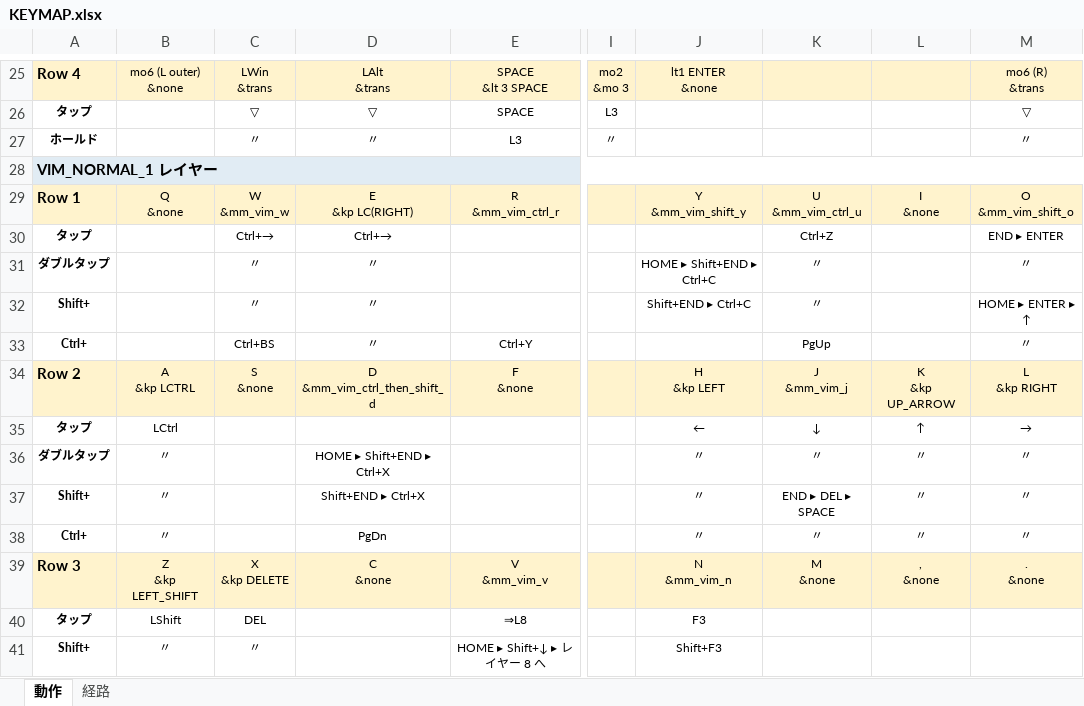
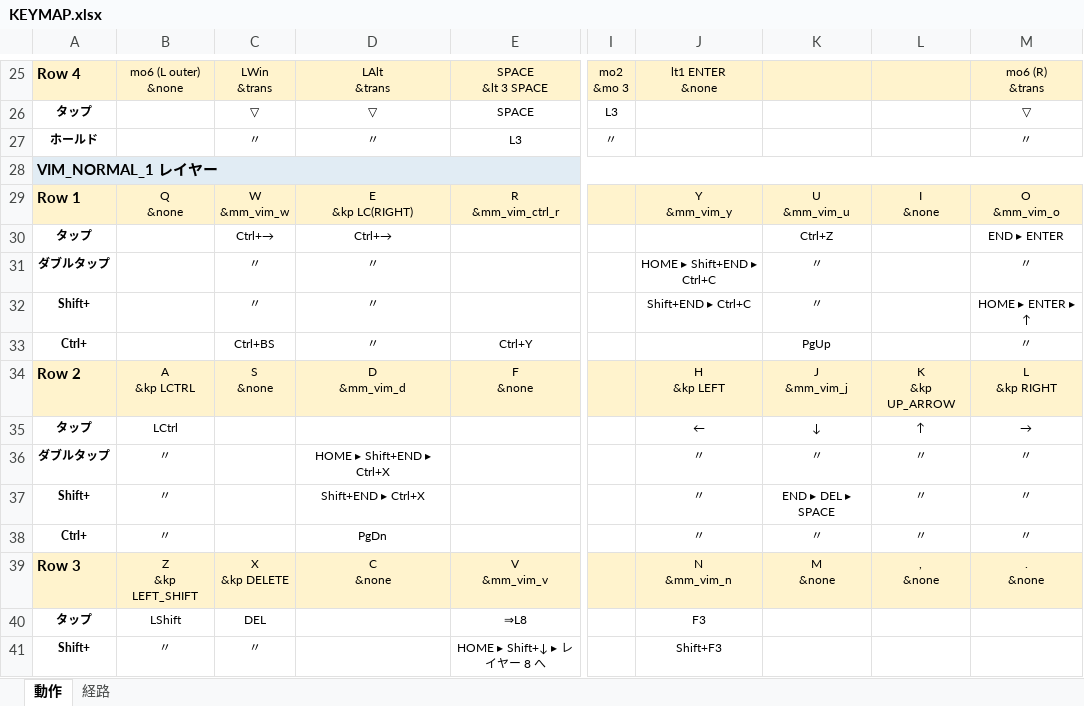
Before and after one commit to ryo-aoki-pc/zmk-config-AroundFortyRB, an Excel workbook: KEYMAP.xlsx, sheet 動作, drawn as a sheet; only a part is shown, gaps mark what is left out; values as stored, in another font and other column widths than the file's, no borders; ↵ is a line break in a cell; the diff names each change by its address in the sheet, - before the commit and + after, or states it on an @@ line.

```diff
--- a/KEYMAP.xlsx (sheet 動作)
+++ b/KEYMAP.xlsx (sheet 動作)
-J29: Y ↵ &mm_vim_shift_y
+J29: Y ↵ &mm_vim_y
-K29: U ↵ &mm_vim_ctrl_u
+K29: U ↵ &mm_vim_u
-M29: O ↵ &mm_vim_shift_o
+M29: O ↵ &mm_vim_o
-D34: D ↵ &mm_vim_ctrl_then_shift_d
+D34: D ↵ &mm_vim_d
```
Also changed, not shown: sheet 経路, 3 other files.
